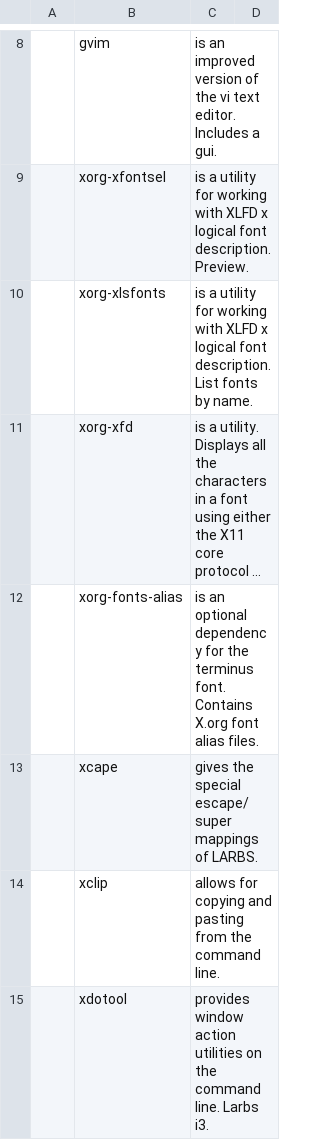
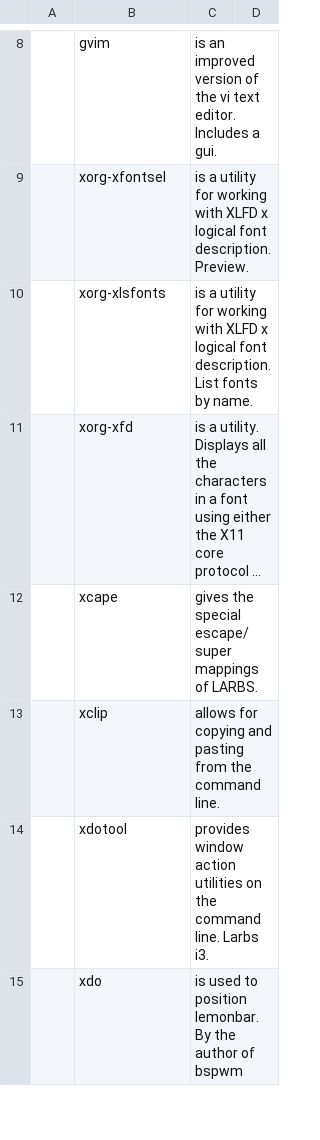
Before and after one commit to abeldekat/dotfiles, a CSV file: stow-always-base/.config/pkglist/progs.csv, drawn as a sheet; only a part is shown, gaps mark what is left out; the shorter side is filled out with more unchanged rows; long unchanged cells end in …; the diff names each change by its address in the sheet, - before the commit and + after, or states it on an @@ line.

Commit message:
No more xorg-fonts-alias in the repo

```diff
--- a/stow-always-base/.config/pkglist/progs.csv
+++ b/stow-always-base/.config/pkglist/progs.csv
-row 12:  | xorg-fonts-alias | is an optional dependency for the terminus font. Contains X.org font alias files.
```
